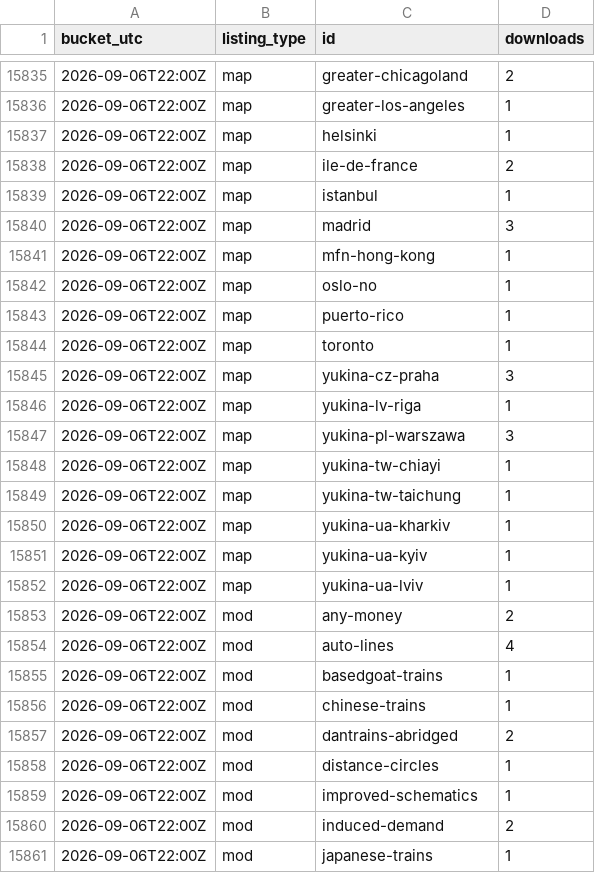
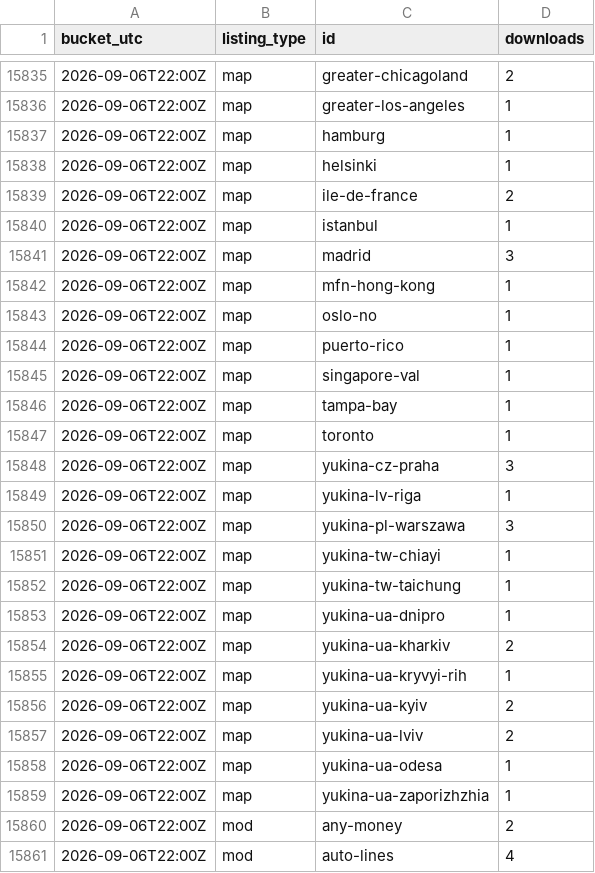
Before and after one commit to Subway-Builder-Modded/The-Railyard, a CSV file: analytics/hourly/downloads.csv, drawn as a sheet; only a part is shown, gaps mark what is left out; the shorter side is filled out with more unchanged rows.

```diff
--- a/analytics/hourly/downloads.csv
+++ b/analytics/hourly/downloads.csv
@@ -15836,2 +15836,3 @@ bucket_utc,listing_type,id,downloads
 2026-09-06T22:00Z,map,greater-los-angeles,1
+2026-09-06T22:00Z,map,hamburg,1
 2026-09-06T22:00Z,map,helsinki,1
@@ -15843,2 +15844,4 @@ bucket_utc,listing_type,id,downloads
 2026-09-06T22:00Z,map,puerto-rico,1
+2026-09-06T22:00Z,map,singapore-val,1
+2026-09-06T22:00Z,map,tampa-bay,1
 2026-09-06T22:00Z,map,toronto,1
@@ -15849,5 +15852,9 @@ bucket_utc,listing_type,id,downloads
 2026-09-06T22:00Z,map,yukina-tw-taichung,1
-2026-09-06T22:00Z,map,yukina-ua-kharkiv,1
-2026-09-06T22:00Z,map,yukina-ua-kyiv,1
-2026-09-06T22:00Z,map,yukina-ua-lviv,1
+2026-09-06T22:00Z,map,yukina-ua-dnipro,1
+2026-09-06T22:00Z,map,yukina-ua-kharkiv,2
+2026-09-06T22:00Z,map,yukina-ua-kryvyi-rih,1
+2026-09-06T22:00Z,map,yukina-ua-kyiv,2
+2026-09-06T22:00Z,map,yukina-ua-lviv,2
+2026-09-06T22:00Z,map,yukina-ua-odesa,1
+2026-09-06T22:00Z,map,yukina-ua-zaporizhzhia,1
 2026-09-06T22:00Z,mod,any-money,2
```
Also changed, not shown: analytics/railyard_app_by_day.csv, 7 other files.
